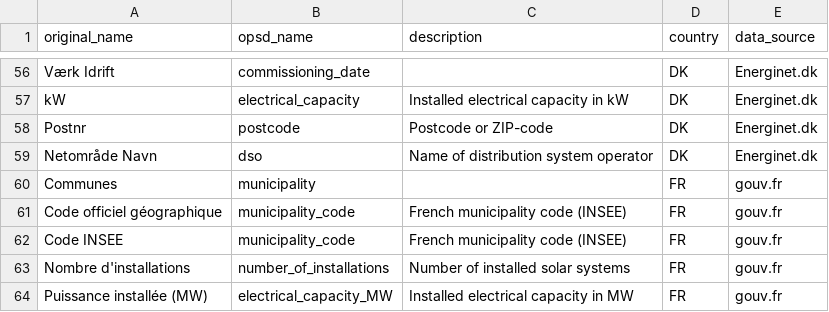
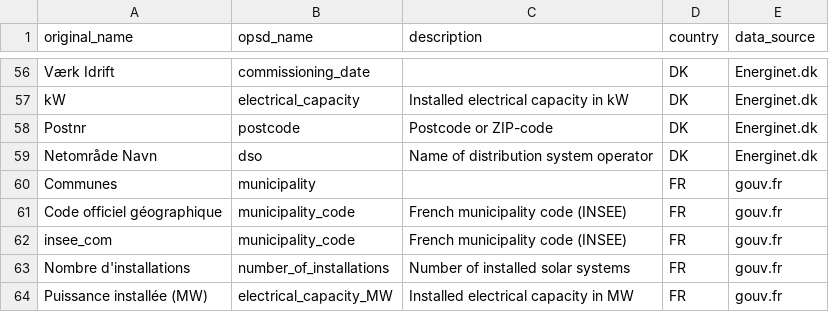
Before and after one commit to Open-Power-System-Data/renewable_power_plants, a CSV file: input/column_translation_list.csv, drawn as a sheet; only a part is shown, gaps mark what is left out.

```diff
--- a/input/column_translation_list.csv
+++ b/input/column_translation_list.csv
@@ -68,3 +68,3 @@ Communes,municipality,,FR,gouv.fr
 Code officiel géographique,municipality_code,French municipality code (INSEE),FR,gouv.fr
-Code INSEE,municipality_code,French municipality code (INSEE),FR,gouv.fr
+insee_com,municipality_code,French municipality code (INSEE),FR,gouv.fr
 Nombre d'installations,number_of_installations,Number of installed solar systems,FR,gouv.fr
```
Also changed, not shown: input/value_translation_list.csv.
